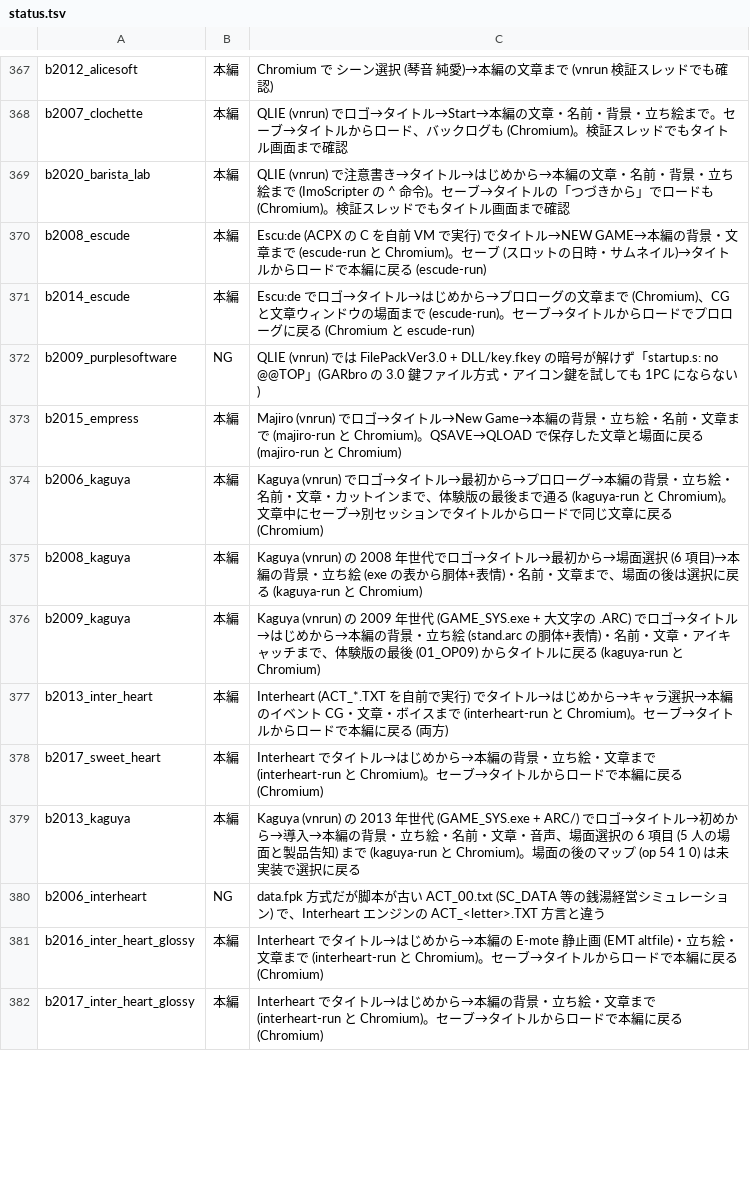
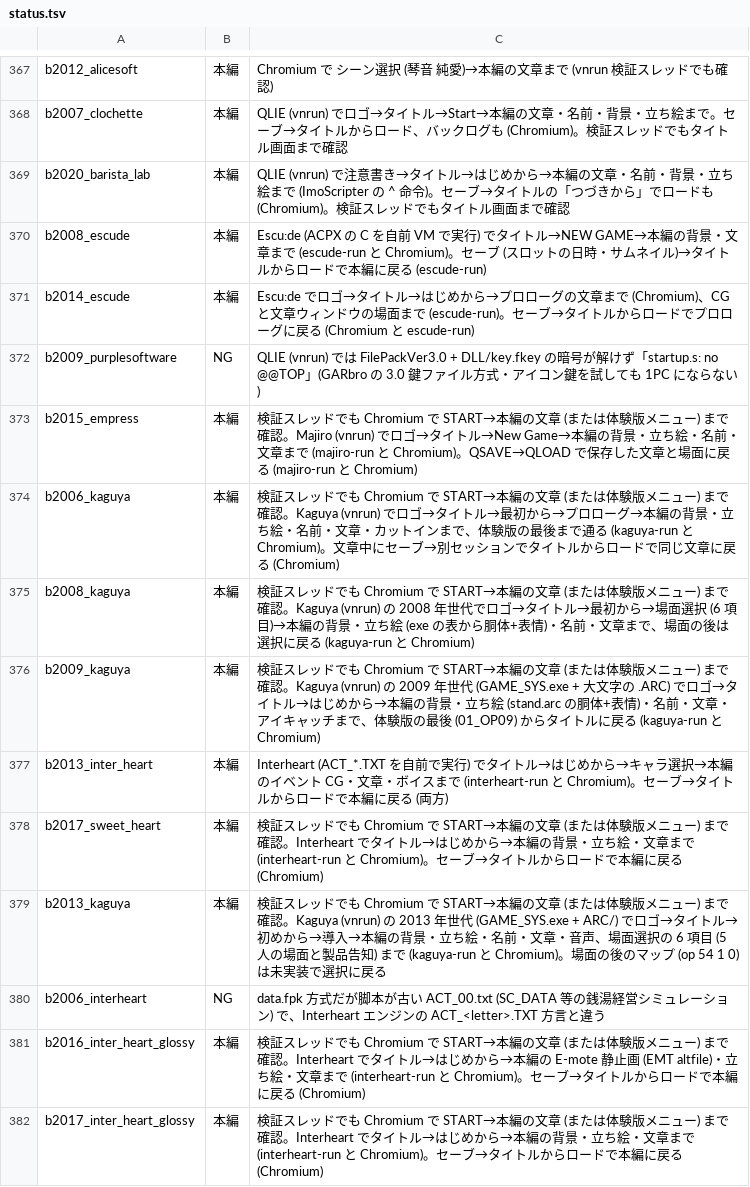
Before and after one commit to a-kaibu/vnrun, a TSV file: tools/verify/status.tsv, drawn as a sheet; only a part is shown, gaps mark what is left out; the diff covers the shown part only.

```diff
--- a/tools/verify/status.tsv
+++ b/tools/verify/status.tsv
@@ -372,11 +372,11 @@ b2014_escude	本編	Escu:de でロゴ→タイトル→はじめから→プロ
 b2009_purplesoftware	NG	QLIE (vnrun) では FilePackVer3.0 + DLL/key.fkey の暗号が解けず「startup.s: no @@TOP」(GARbro の 3.0 鍵ファイル方式・アイコン鍵を試しても 1PC にならない)
-b2015_empress	本編	Majiro (vnrun) でロゴ→タイトル→New Game→本編の背景・立ち絵・名前・文章まで (majiro-run と Chromium)。QSAVE→QLOAD で保存した文章と場面に戻る (majiro-run と Chromium)
-b2006_kaguya	本編	Kaguya (vnrun) でロゴ→タイトル→最初から→プロローグ→本編の背景・立ち絵・名前・文章・カットインまで、体験版の最後まで通る (kaguya-run と Chromium)。文章中にセーブ→別セッションでタイトルからロードで同じ文章に戻る (Chromium)
-b2008_kaguya	本編	Kaguya (vnrun) の 2008 年世代でロゴ→タイトル→最初から→場面選択 (6 項目)→本編の背景・立ち絵 (exe の表から胴体+表情)・名前・文章まで、場面の後は選択に戻る (kaguya-run と Chromium)
-b2009_kaguya	本編	Kaguya (vnrun) の 2009 年世代 (GAME_SYS.exe + 大文字の .ARC) でロゴ→タイトル→はじめから→本編の背景・立ち絵 (stand.arc の胴体+表情)・名前・文章・アイキャッチまで、体験版の最後 (01_OP09) からタイトルに戻る (kaguya-run と Chromium)
+b2015_empress	本編	検証スレッドでも Chromium で START→本編の文章 (または体験版メニュー) まで確認。Majiro (vnrun) でロゴ→タイトル→New Game→本編の背景・立ち絵・名前・文章まで (majiro-run と Chromium)。QSAVE→QLOAD で保存した文章と場面に戻る (majiro-run と Chromium)
+b2006_kaguya	本編	検証スレッドでも Chromium で START→本編の文章 (または体験版メニュー) まで確認。Kaguya (vnrun) でロゴ→タイトル→最初から→プロローグ→本編の背景・立ち絵・名前・文章・カットインまで、体験版の最後まで通る (kaguya-run と Chromium)。文章中にセーブ→別セッションでタイトルからロードで同じ文章に戻る (Chromium)
+b2008_kaguya	本編	検証スレッドでも Chromium で START→本編の文章 (または体験版メニュー) まで確認。Kaguya (vnrun) の 2008 年世代でロゴ→タイトル→最初から→場面選択 (6 項目)→本編の背景・立ち絵 (exe の表から胴体+表情)・名前・文章まで、場面の後は選択に戻る (kaguya-run と Chromium)
+b2009_kaguya	本編	検証スレッドでも Chromium で START→本編の文章 (または体験版メニュー) まで確認。Kaguya (vnrun) の 2009 年世代 (GAME_SYS.exe + 大文字の .ARC) でロゴ→タイトル→はじめから→本編の背景・立ち絵 (stand.arc の胴体+表情)・名前・文章・アイキャッチまで、体験版の最後 (01_OP09) からタイトルに戻る (kaguya-run と Chromium)
 b2013_inter_heart	本編	Interheart (ACT_*.TXT を自前で実行) でタイトル→はじめから→キャラ選択→本編のイベント CG・文章・ボイスまで (interheart-run と Chromium)。セーブ→タイトルからロードで本編に戻る (両方)
-b2017_sweet_heart	本編	Interheart でタイトル→はじめから→本編の背景・立ち絵・文章まで (interheart-run と Chromium)。セーブ→タイトルからロードで本編に戻る (Chromium)
-b2013_kaguya	本編	Kaguya (vnrun) の 2013 年世代 (GAME_SYS.exe + ARC/) でロゴ→タイトル→初めから→導入→本編の背景・立ち絵・名前・文章・音声、場面選択の 6 項目 (5 人の場面と製品告知) まで (kaguya-run と Chromium)。場面の後のマップ (op 54 1 0) は未実装で選択に戻る
+b2017_sweet_heart	本編	検証スレッドでも Chromium で START→本編の文章 (または体験版メニュー) まで確認。Interheart でタイトル→はじめから→本編の背景・立ち絵・文章まで (interheart-run と Chromium)。セーブ→タイトルからロードで本編に戻る (Chromium)
+b2013_kaguya	本編	検証スレッドでも Chromium で START→本編の文章 (または体験版メニュー) まで確認。Kaguya (vnrun) の 2013 年世代 (GAME_SYS.exe + ARC/) でロゴ→タイトル→初めから→導入→本編の背景・立ち絵・名前・文章・音声、場面選択の 6 項目 (5 人の場面と製品告知) まで (kaguya-run と Chromium)。場面の後のマップ (op 54 1 0) は未実装で選択に戻る
 b2006_interheart	NG	data.fpk 方式だが脚本が古い ACT_00.txt (SC_DATA 等の銭湯経営シミュレーション) で、Interheart エンジンの ACT_<letter>.TXT 方言と違う
-b2016_inter_heart_glossy	本編	Interheart でタイトル→はじめから→本編の E-mote 静止画 (EMT altfile)・立ち絵・文章まで (interheart-run と Chromium)。セーブ→タイトルからロードで本編に戻る (Chromium)
-b2017_inter_heart_glossy	本編	Interheart でタイトル→はじめから→本編の背景・立ち絵・文章まで (interheart-run と Chromium)。セーブ→タイトルからロードで本編に戻る (Chromium)
+b2016_inter_heart_glossy	本編	検証スレッドでも Chromium で START→本編の文章 (または体験版メニュー) まで確認。Interheart でタイトル→はじめから→本編の E-mote 静止画 (EMT altfile)・立ち絵・文章まで (interheart-run と Chromium)。セーブ→タイトルからロードで本編に戻る (Chromium)
+b2017_inter_heart_glossy	本編	検証スレッドでも Chromium で START→本編の文章 (または体験版メニュー) まで確認。Interheart でタイトル→はじめから→本編の背景・立ち絵・文章まで (interheart-run と Chromium)。セーブ→タイトルからロードで本編に戻る (Chromium)
```
Also changed, not shown: 9 edited cells elsewhere in this file, 1 other file.
